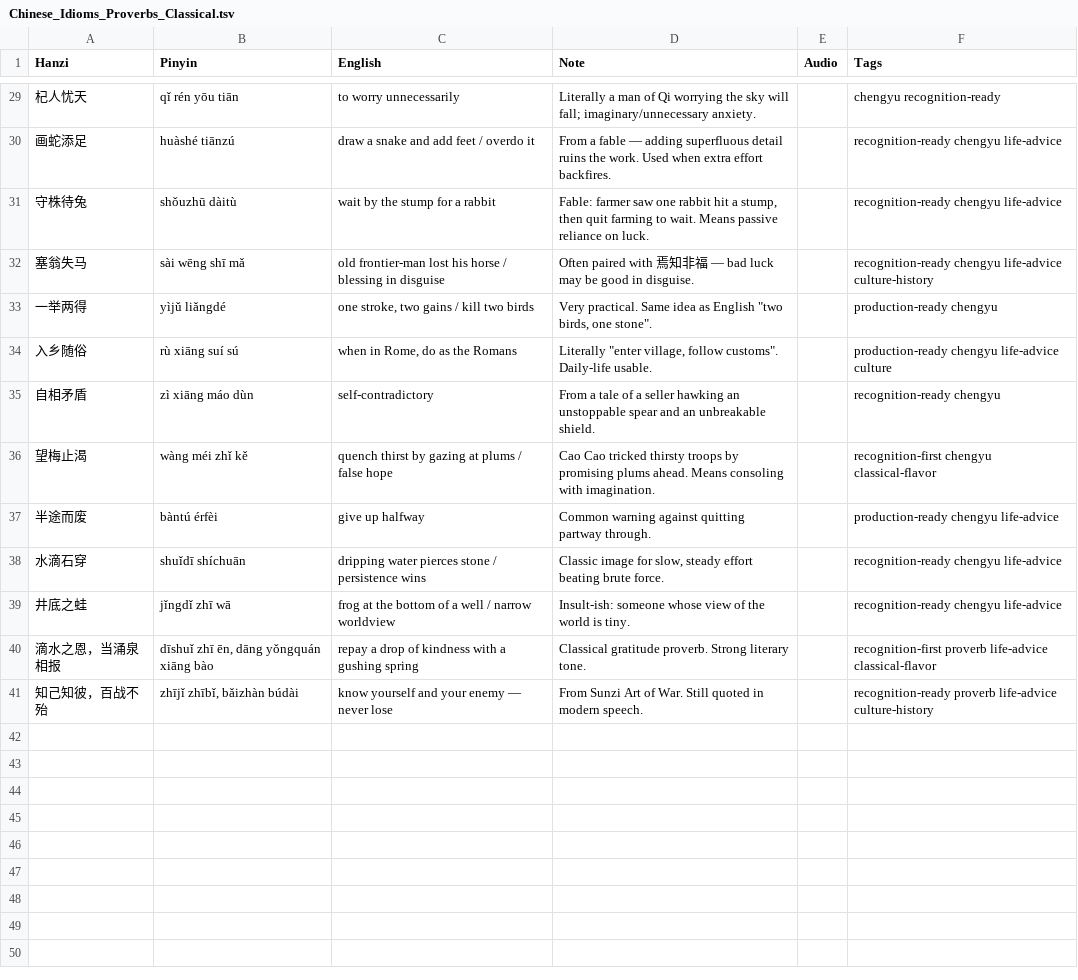
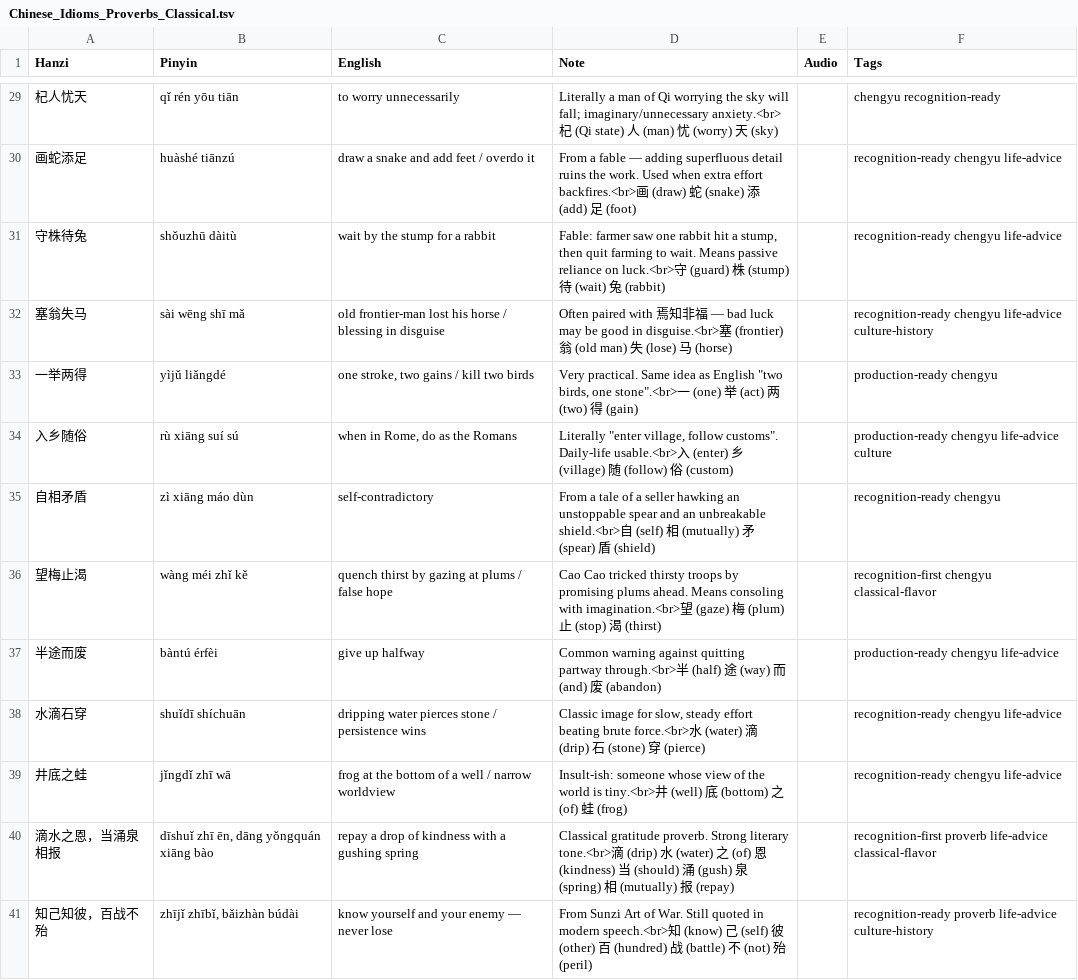
Before and after one commit to Hissal/anki-decks, a TSV file: Chinese_Idioms_Proverbs_Classical.tsv, drawn as a sheet; only a part is shown, gaps mark what is left out; the diff covers the shown part only.

```diff
--- a/Chinese_Idioms_Proverbs_Classical.tsv
+++ b/Chinese_Idioms_Proverbs_Classical.tsv
@@ -29,13 +29,13 @@
-杞人忧天	qǐ rén yōu tiān	to worry unnecessarily	Literally a man of Qi worrying the sky will fall; imaginary/unnecessary anxiety.		chengyu recognition-ready
-画蛇添足	huàshé tiānzú	draw a snake and add feet / overdo it	From a fable — adding superfluous detail ruins the work. Used when extra effort backfires.		recognition-ready chengyu life-advice
-守株待兔	shǒuzhū dàitù	wait by the stump for a rabbit	Fable: farmer saw one rabbit hit a stump, then quit farming to wait. Means passive reliance on luck.		recognition-ready chengyu life-advice
-塞翁失马	sài wēng shī mǎ	old frontier-man lost his horse / blessing in disguise	Often paired with 焉知非福 — bad luck may be good in disguise.		recognition-ready chengyu life-advice culture-history
-一举两得	yìjǔ liǎngdé	one stroke, two gains / kill two birds	Very practical. Same idea as English "two birds, one stone".		production-ready chengyu
-入乡随俗	rù xiāng suí sú	when in Rome, do as the Romans	Literally "enter village, follow customs". Daily-life usable.		production-ready chengyu life-advice culture
-自相矛盾	zì xiāng máo dùn	self-contradictory	From a tale of a seller hawking an unstoppable spear and an unbreakable shield.		recognition-ready chengyu
-望梅止渴	wàng méi zhǐ kě	quench thirst by gazing at plums / false hope	Cao Cao tricked thirsty troops by promising plums ahead. Means consoling with imagination.		recognition-first chengyu classical-flavor
-半途而废	bàntú érfèi	give up halfway	Common warning against quitting partway through.		production-ready chengyu life-advice
-水滴石穿	shuǐdī shíchuān	dripping water pierces stone / persistence wins	Classic image for slow, steady effort beating brute force.		recognition-ready chengyu life-advice
-井底之蛙	jǐngdǐ zhī wā	frog at the bottom of a well / narrow worldview	Insult-ish: someone whose view of the world is tiny.		recognition-ready chengyu life-advice
-滴水之恩，当涌泉相报	dīshuǐ zhī ēn, dāng yǒngquán xiāng bào	repay a drop of kindness with a gushing spring	Classical gratitude proverb. Strong literary tone.		recognition-first proverb life-advice classical-flavor
-知己知彼，百战不殆	zhījǐ zhībǐ, bǎizhàn búdài	know yourself and your enemy — never lose	From Sunzi Art of War. Still quoted in modern speech.		recognition-ready proverb life-advice culture-history
+杞人忧天	qǐ rén yōu tiān	to worry unnecessarily	Literally a man of Qi worrying the sky will fall; imaginary/unnecessary anxiety.<br>杞 (Qi state) 人 (man) 忧 (worry) 天 (sky)		chengyu recognition-ready
+画蛇添足	huàshé tiānzú	draw a snake and add feet / overdo it	From a fable — adding superfluous detail ruins the work. Used when extra effort backfires.<br>画 (draw) 蛇 (snake) 添 (add) 足 (foot)		recognition-ready chengyu life-advice
+守株待兔	shǒuzhū dàitù	wait by the stump for a rabbit	Fable: farmer saw one rabbit hit a stump, then quit farming to wait. Means passive reliance on luck.<br>守 (guard) 株 (stump) 待 (wait) 兔 (rabbit)		recognition-ready chengyu life-advice
+塞翁失马	sài wēng shī mǎ	old frontier-man lost his horse / blessing in disguise	Often paired with 焉知非福 — bad luck may be good in disguise.<br>塞 (frontier) 翁 (old man) 失 (lose) 马 (horse)		recognition-ready chengyu life-advice culture-history
+一举两得	yìjǔ liǎngdé	one stroke, two gains / kill two birds	Very practical. Same idea as English "two birds, one stone".<br>一 (one) 举 (act) 两 (two) 得 (gain)		production-ready chengyu
+入乡随俗	rù xiāng suí sú	when in Rome, do as the Romans	Literally "enter village, follow customs". Daily-life usable.<br>入 (enter) 乡 (village) 随 (follow) 俗 (custom)		production-ready chengyu life-advice culture
+自相矛盾	zì xiāng máo dùn	self-contradictory	From a tale of a seller hawking an unstoppable spear and an unbreakable shield.<br>自 (self) 相 (mutually) 矛 (spear) 盾 (shield)		recognition-ready chengyu
+望梅止渴	wàng méi zhǐ kě	quench thirst by gazing at plums / false hope	Cao Cao tricked thirsty troops by promising plums ahead. Means consoling with imagination.<br>望 (gaze) 梅 (plum) 止 (stop) 渴 (thirst)		recognition-first chengyu classical-flavor
+半途而废	bàntú érfèi	give up halfway	Common warning against quitting partway through.<br>半 (half) 途 (way) 而 (and) 废 (abandon)		production-ready chengyu life-advice
+水滴石穿	shuǐdī shíchuān	dripping water pierces stone / persistence wins	Classic image for slow, steady effort beating brute force.<br>水 (water) 滴 (drip) 石 (stone) 穿 (pierce)		recognition-ready chengyu life-advice
+井底之蛙	jǐngdǐ zhī wā	frog at the bottom of a well / narrow worldview	Insult-ish: someone whose view of the world is tiny.<br>井 (well) 底 (bottom) 之 (of) 蛙 (frog)		recognition-ready chengyu life-advice
+滴水之恩，当涌泉相报	dīshuǐ zhī ēn, dāng yǒngquán xiāng bào	repay a drop of kindness with a gushing spring	Classical gratitude proverb. Strong literary tone.<br>滴 (drip) 水 (water) 之 (of) 恩 (kindness) 当 (should) 涌 (gush) 泉 (spring) 相 (mutually) 报 (repay)		recognition-first proverb life-advice classical-flavor
+知己知彼，百战不殆	zhījǐ zhībǐ, bǎizhàn búdài	know yourself and your enemy — never lose	From Sunzi Art of War. Still quoted in modern speech.<br>知 (know) 己 (self) 彼 (other) 百 (hundred) 战 (battle) 不 (not) 殆 (peril)		recognition-ready proverb life-advice culture-history
```
Also changed, not shown: 27 edited cells elsewhere in this file, 3 other files.
